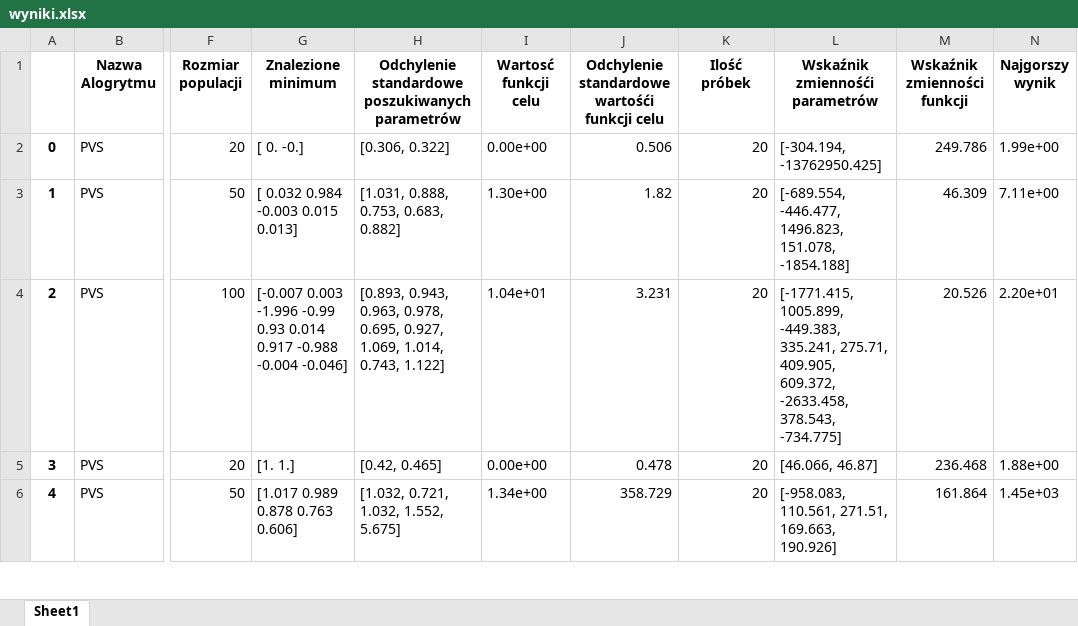
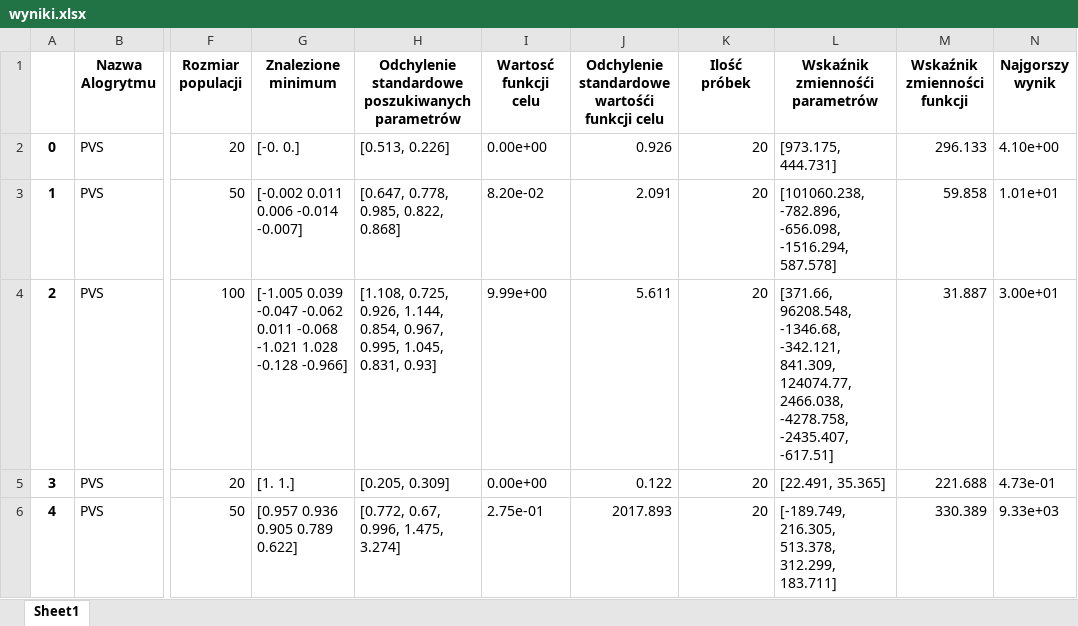
Before and after one commit to BartoszBugla/Algorytmy-heurystyczne, an Excel workbook: wyniki.xlsx, sheet Sheet1, drawn as a sheet; only a part is shown, gaps mark what is left out; values as stored, in another font and other column widths than the file's, no borders; the diff covers the shown part only; the diff names each change by its address in the sheet, - before the commit and + after, or states it on an @@ line.

Commit message:
Zmienione wyniki

```diff
--- a/wyniki.xlsx (sheet Sheet1)
+++ b/wyniki.xlsx (sheet Sheet1)
-G2 (Znalezione minimum): [ 0. -0.]
+G2 (Znalezione minimum): [-0. 0.]
-H2: [0.306, 0.322]
+H2: [0.513, 0.226]
-J2: 0.506
+J2: 0.926
-L2 (Wskaźnik zmiennośći parametrów): [-304.194, -13762950.425]
+L2 (Wskaźnik zmiennośći parametrów): [973.175, 444.731]
-M2 (Wskaźnik zmienności funkcji): 249.786
+M2 (Wskaźnik zmienności funkcji): 296.133
-N2 (Najgorszy wynik): 1.99e+00
+N2 (Najgorszy wynik): 4.10e+00
-G3 (Znalezione minimum): [ 0.032 0.984 -0.003 0.015 0.013]
+G3 (Znalezione minimum): [-0.002 0.011 0.006 -0.014 -0.007]
-H3: [1.031, 0.888, 0.753, 0.683, 0.882]
+H3: [0.647, 0.778, 0.985, 0.822, 0.868]
-I3 (Wartosć funkcji celu): 1.30e+00
+I3 (Wartosć funkcji celu): 8.20e-02
-J3: 1.82
+J3: 2.091
-L3 (Wskaźnik zmiennośći parametrów): [-689.554, -446.477, 1496.823, 151.078, -1854.188]
+L3 (Wskaźnik zmiennośći parametrów): [101060.238, -782.896, -656.098, -1516.294, 587.578]
-M3 (Wskaźnik zmienności funkcji): 46.309
+M3 (Wskaźnik zmienności funkcji): 59.858
-N3 (Najgorszy wynik): 7.11e+00
+N3 (Najgorszy wynik): 1.01e+01
-G4 (Znalezione minimum): [-0.007 0.003 -1.996 -0.99 0.93 0.014 0.917 -0.988 -0.004 -0.046]
+G4 (Znalezione minimum): [-1.005 0.039 -0.047 -0.062 0.011 -0.068 -1.021 1.028 -0.128 -0.966]
-H4: [0.893, 0.943, 0.963, 0.978, 0.695, 0.927, 1.069, 1.014, 0.743, 1.122]
+H4: [1.108, 0.725, 0.926, 1.144, 0.854, 0.967, 0.995, 1.045, 0.831, 0.93]
-I4 (Wartosć funkcji celu): 1.04e+01
+I4 (Wartosć funkcji celu): 9.99e+00
-J4: 3.231
+J4: 5.611
-L4 (Wskaźnik zmiennośći parametrów): [-1771.415, 1005.899, -449.383, 335.241, 275.71, 409.905, 609.372, -2633.458, 378.543, -734.775]
+L4 (Wskaźnik zmiennośći parametrów): [371.66, 96208.548, -1346.68, -342.121, 841.309, 124074.77, 2466.038, -4278.758, -2435.407, -617.51]
-M4 (Wskaźnik zmienności funkcji): 20.526
+M4 (Wskaźnik zmienności funkcji): 31.887
-N4 (Najgorszy wynik): 2.20e+01
+N4 (Najgorszy wynik): 3.00e+01
-H5: [0.42, 0.465]
+H5: [0.205, 0.309]
-J5: 0.478
+J5: 0.122
-L5 (Wskaźnik zmiennośći parametrów): [46.066, 46.87]
+L5 (Wskaźnik zmiennośći parametrów): [22.491, 35.365]
-M5 (Wskaźnik zmienności funkcji): 236.468
+M5 (Wskaźnik zmienności funkcji): 221.688
-N5 (Najgorszy wynik): 1.88e+00
+N5 (Najgorszy wynik): 4.73e-01
-G6 (Znalezione minimum): [1.017 0.989 0.878 0.763 0.606]
+G6 (Znalezione minimum): [0.957 0.936 0.905 0.789 0.622]
-H6: [1.032, 0.721, 1.032, 1.552, 5.675]
+H6: [0.772, 0.67, 0.996, 1.475, 3.274]
-I6 (Wartosć funkcji celu): 1.34e+00
+I6 (Wartosć funkcji celu): 2.75e-01
-J6: 358.729
+J6: 2017.893
-L6 (Wskaźnik zmiennośći parametrów): [-958.083, 110.561, 271.51, 169.663, 190.926]
+L6 (Wskaźnik zmiennośći parametrów): [-189.749, 216.305, 513.378, 312.299, 183.711]
-M6 (Wskaźnik zmienności funkcji): 161.864
+M6 (Wskaźnik zmienności funkcji): 330.389
-N6 (Najgorszy wynik): 1.45e+03
+N6 (Najgorszy wynik): 9.33e+03
```
Also changed, not shown: 54 edited cells elsewhere in this sheet.
